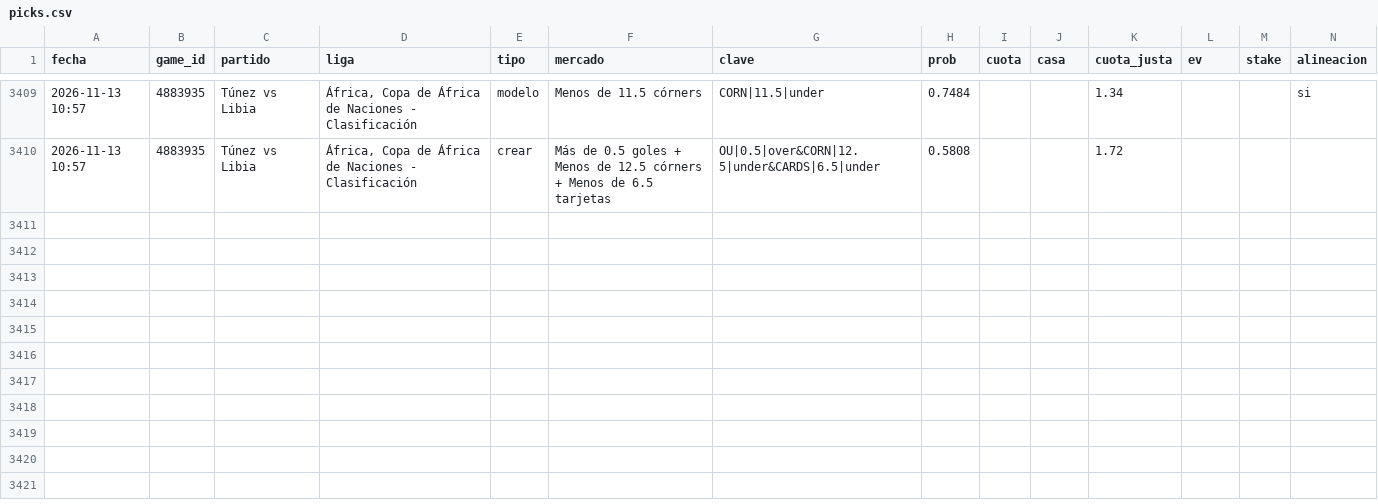
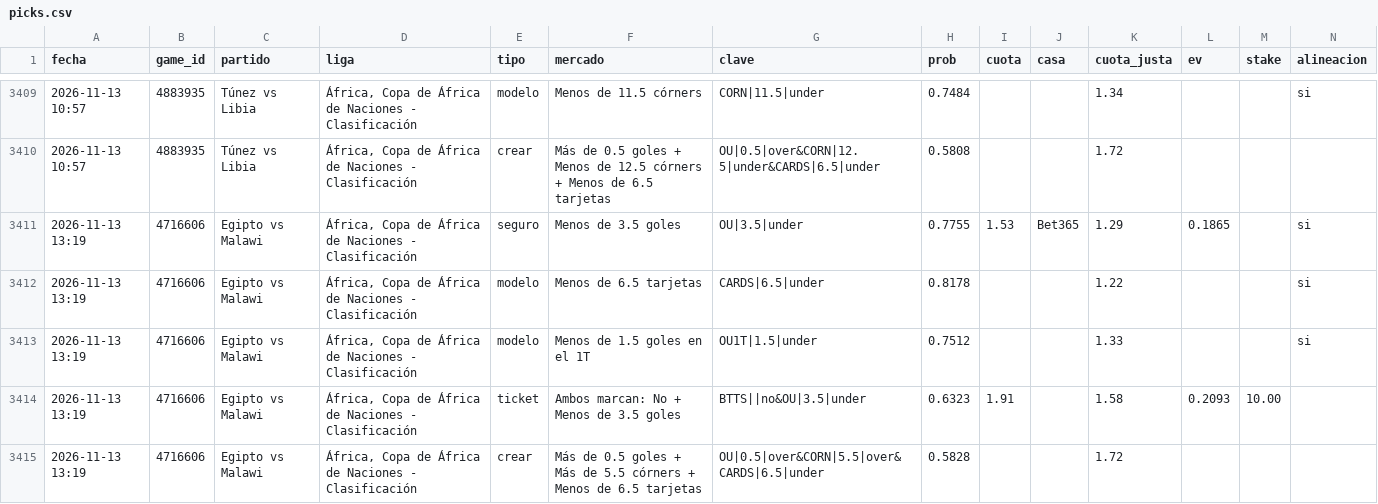
Before and after one commit to JoseVilcatoma/picks-bot, a CSV file: data/picks.csv, drawn as a sheet; only a part is shown, gaps mark what is left out; rows hold the shown columns only; the diff names each change by its address in the sheet, - before the commit and + after, or states it on an @@ line.

```diff
--- a/data/picks.csv
+++ b/data/picks.csv
+row 3411: 2026-11-13 13:19 | 4716606 | Egipto vs Malawi | África, Copa de África de Naciones - Clasificación | seguro | Menos de 3.5 goles | OU|3.5|under | 0.7755 | 1.53 | Bet365 | 1.29 | 0.1865 |  | si
+row 3412: 2026-11-13 13:19 | 4716606 | Egipto vs Malawi | África, Copa de África de Naciones - Clasificación | modelo | Menos de 6.5 tarjetas | CARDS|6.5|under | 0.8178 |  |  | 1.22 |  |  | si
+row 3413: 2026-11-13 13:19 | 4716606 | Egipto vs Malawi | África, Copa de África de Naciones - Clasificación | modelo | Menos de 1.5 goles en el 1T | OU1T|1.5|under | 0.7512 |  |  | 1.33 |  |  | si
+row 3414: 2026-11-13 13:19 | 4716606 | Egipto vs Malawi | África, Copa de África de Naciones - Clasificación | ticket | Ambos marcan: No + Menos de 3.5 goles | BTTS||no&OU|3.5|under | 0.6323 | 1.91 |  | 1.58 | 0.2093 | 10.00
+row 3415: 2026-11-13 13:19 | 4716606 | Egipto vs Malawi | África, Copa de África de Naciones - Clasificación | crear | Más de 0.5 goles + Más de 5.5 córners + Menos de 6.5 tarjetas | OU|0.5|over&CORN|5.5|over&CARDS|6.5|under | 0.5828 |  |  | 1.72
```
Also changed, not shown: 4 other files.
